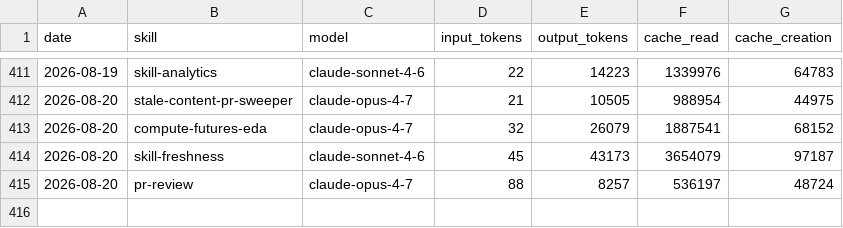
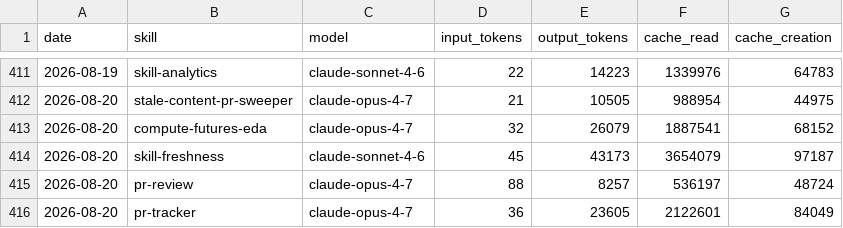
Before and after one commit to swarm-ai-research/aeon, a CSV file: memory/token-usage.csv, drawn as a sheet; only a part is shown, gaps mark what is left out; the diff names each change by its address in the sheet, - before the commit and + after, or states it on an @@ line.

Commit message:
chore(pr-tracker): auto-commit 2026-08-20

```diff
--- a/memory/token-usage.csv
+++ b/memory/token-usage.csv
+row 416: 2026-08-20 | pr-tracker | claude-opus-4-7 | 36 | 23605 | 2122601 | 84049
```
Also changed, not shown: 7 other files.
